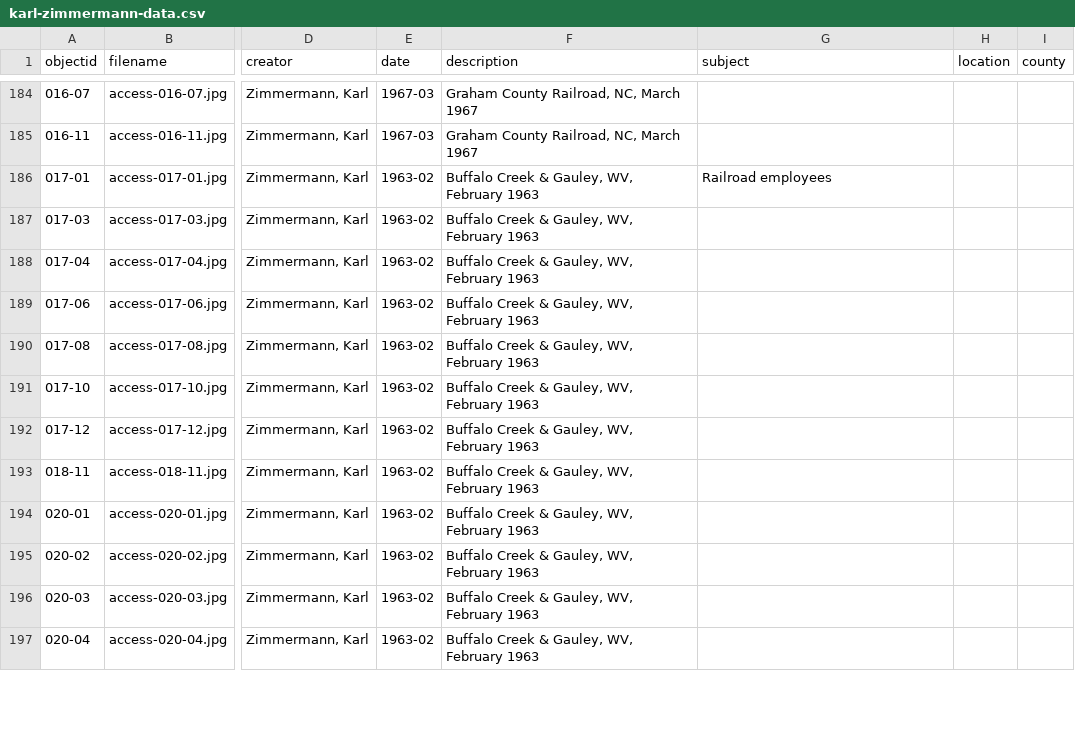
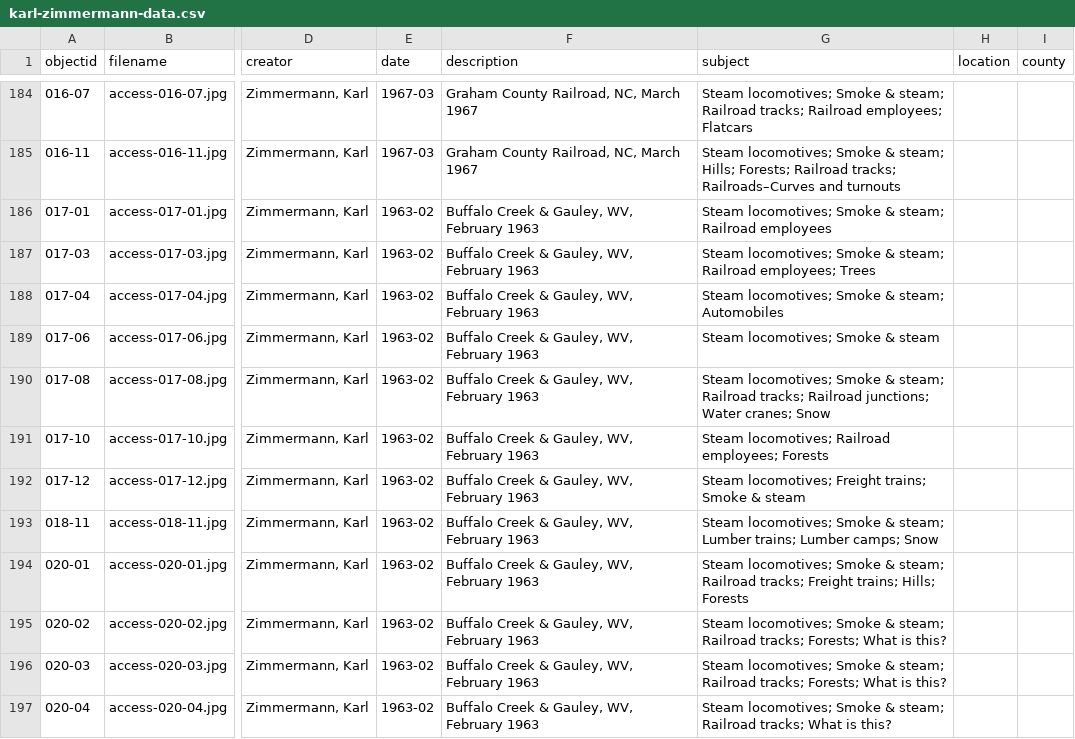
Before and after one commit to railphotoart/karl-zimmermann-review, a CSV file: _data/karl-zimmermann-data.csv, drawn as a sheet; only a part is shown, gaps mark what is left out; the diff covers the shown part only; the diff names each change by its address in the sheet, - before the commit and + after, or states it on an @@ line.

Commit message:
Add files via upload
added subject headings

```diff
--- a/_data/karl-zimmermann-data.csv
+++ b/_data/karl-zimmermann-data.csv
-G184 (subject): (empty)
+G184 (subject): Steam locomotives; Smoke & steam; Railroad tracks; Railroad employees; Flatcars
-G185 (subject): (empty)
+G185 (subject): Steam locomotives; Smoke & steam; Hills; Forests; Railroad tracks; Railroads–Curves and turnouts
-G186 (subject): Railroad employees
+G186 (subject): Steam locomotives; Smoke & steam; Railroad employees
-G187 (subject): (empty)
+G187 (subject): Steam locomotives; Smoke & steam; Railroad employees; Trees
-G188 (subject): (empty)
+G188 (subject): Steam locomotives; Smoke & steam; Automobiles
-G189 (subject): (empty)
+G189 (subject): Steam locomotives; Smoke & steam
-G190 (subject): (empty)
+G190 (subject): Steam locomotives; Smoke & steam; Railroad tracks; Railroad junctions; Water cranes; Snow
-G191 (subject): (empty)
+G191 (subject): Steam locomotives; Railroad employees; Forests
-G192 (subject): (empty)
+G192 (subject): Steam locomotives; Freight trains; Smoke & steam
-G193 (subject): (empty)
+G193 (subject): Steam locomotives; Smoke & steam; Lumber trains; Lumber camps; Snow
-G194 (subject): (empty)
+G194 (subject): Steam locomotives; Smoke & steam; Railroad tracks; Freight trains; Hills; Forests
-G195:G196 (subject): (empty)
+G195:G196 (subject): Steam locomotives; Smoke & steam; Railroad tracks; Forests; What is this?
-G197 (subject): (empty)
+G197 (subject): Steam locomotives; Smoke & steam; Railroad tracks; What is this?
```
Also changed, not shown: 54 edited cells elsewhere in this file.
